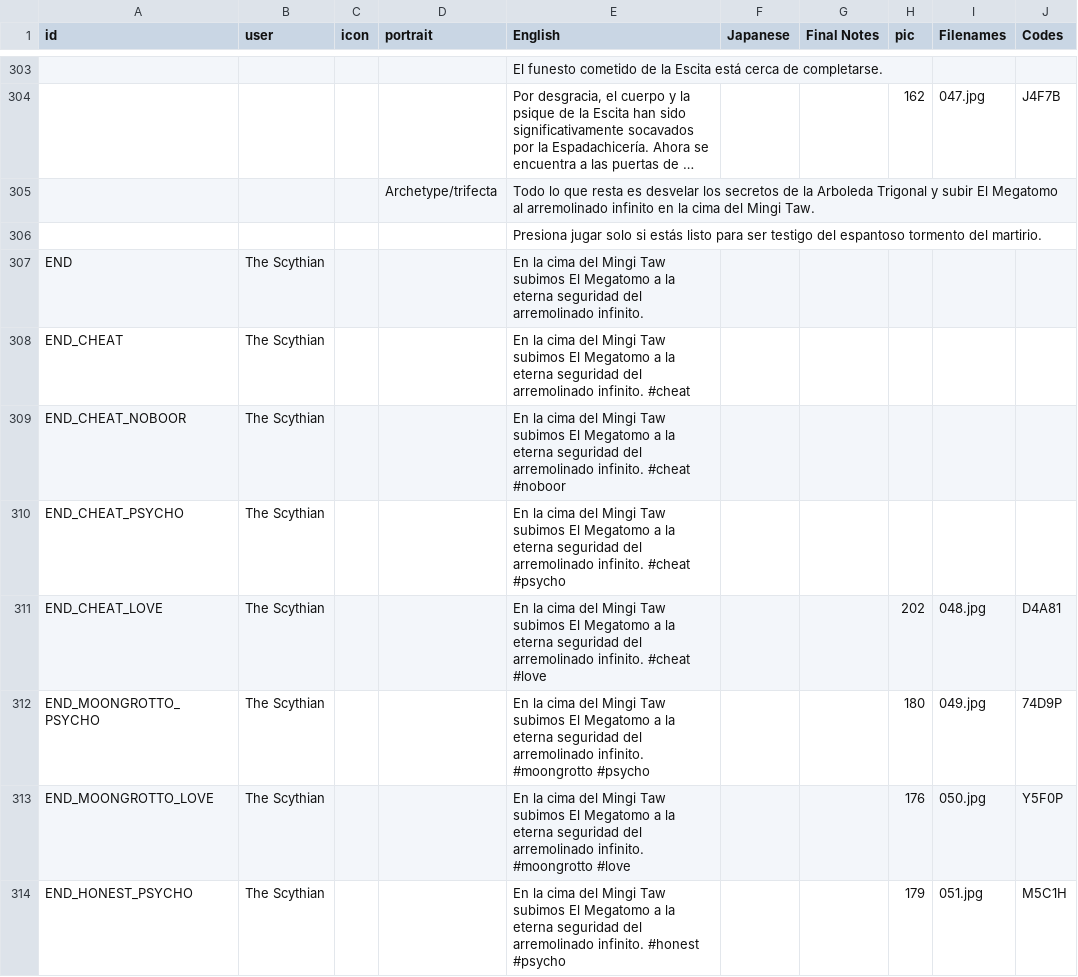
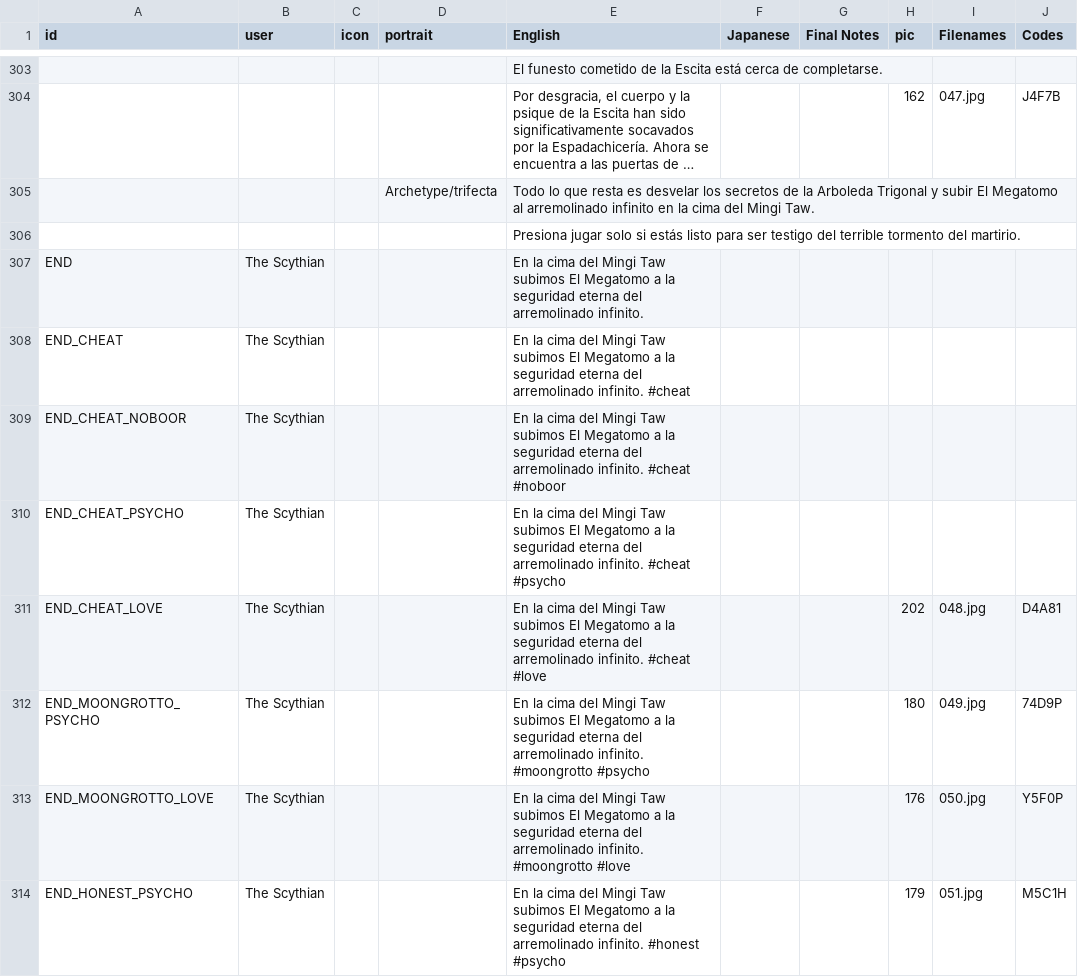
Before and after one commit to cesardeg/sworcery-spanish, a TSV file: locales/dialog.tsv, drawn as a sheet; only a part is shown, gaps mark what is left out; long unchanged cells end in …; the diff covers the shown part only; the diff names each change by its address in the sheet, - before the commit and + after, or states it on an @@ line.

Commit message:
¿¡

```diff
--- a/locales/dialog.tsv
+++ b/locales/dialog.tsv
-E306 (English): …testigo del espantoso tormento del…
+E306 (English): …testigo del terrible tormento del…
-E307 (English): …a la eterna seguridad del arremolinado…
+E307 (English): …a la seguridad eterna del arremolinado…
-E308 (English): …a la eterna seguridad del arremolinado…
+E308 (English): …a la seguridad eterna del arremolinado…
-E309 (English): …a la eterna seguridad del arremolinado…
+E309 (English): …a la seguridad eterna del arremolinado…
-E310 (English): …a la eterna seguridad del arremolinado…
+E310 (English): …a la seguridad eterna del arremolinado…
-E311 (English): …a la eterna seguridad del arremolinado…
+E311 (English): …a la seguridad eterna del arremolinado…
-E312 (English): …a la eterna seguridad del arremolinado…
+E312 (English): …a la seguridad eterna del arremolinado…
-E313 (English): …a la eterna seguridad del arremolinado…
+E313 (English): …a la seguridad eterna del arremolinado…
-E314 (English): …a la eterna seguridad del arremolinado…
+E314 (English): …a la seguridad eterna del arremolinado…
```
Also changed, not shown: 86 edited cells elsewhere in this file.
